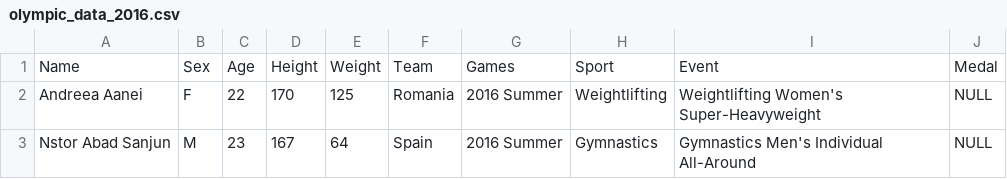
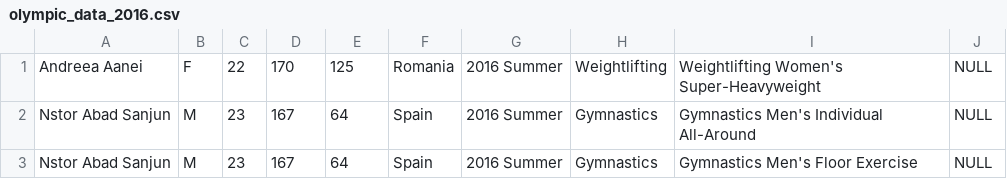
Before and after one commit to joshsherwood1/koroibos, a CSV file: olympic_data_2016.csv, drawn as a sheet; only a part is shown; the shorter side is filled out with more unchanged rows; the diff names each change by its address in the sheet, - before the commit and + after, or states it on an @@ line.

Commit message:
Delete column titles row from csv file

```diff
--- a/olympic_data_2016.csv
+++ b/olympic_data_2016.csv
-row 1: Name | Sex | Age | Height | Weight | Team | Games | Sport | Event | Medal
```
